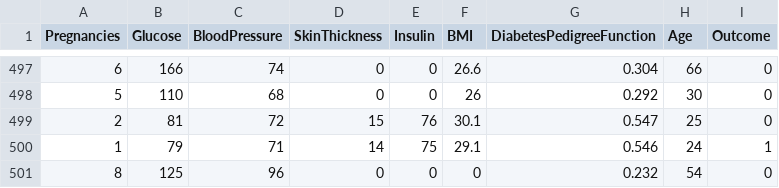
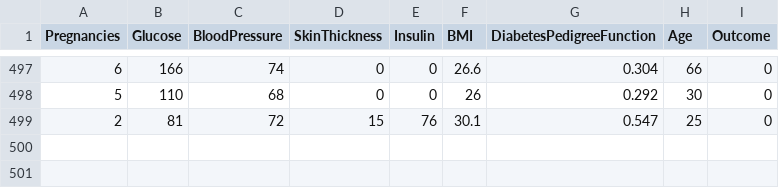
Before and after one commit to Sh123-max/mlops-agp, a CSV file: diabetes.csv, drawn as a sheet; only a part is shown, gaps mark what is left out.

Commit message:
Update diabetes.csv

```diff
--- a/diabetes.csv
+++ b/diabetes.csv
@@ -499,3 +499 @@ Pregnancies,Glucose,BloodPressure,SkinThickness,Insulin,BMI,DiabetesPedigreeFunc
 2,81,72,15,76,30.1,0.547,25,0
-1,79,71,14,75,29.1,0.546,24,1
-8,125,96,0,0,0,0.232,54,0
```
